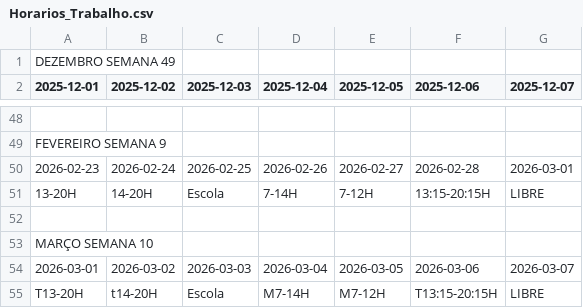
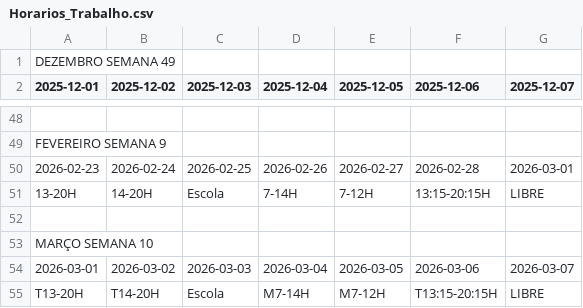
Before and after one commit to ledledledlsc/Horarios_Trabalho, a CSV file: Horarios_Trabalho.csv, drawn as a sheet; only a part is shown, gaps mark what is left out.

Commit message:
Atualizar Horarios_Trabalho.csv via Google Sheets

```diff
--- a/Horarios_Trabalho.csv
+++ b/Horarios_Trabalho.csv
@@ -54,2 +54,2 @@ MARÇO SEMANA 10,,,,,,
 2026-03-01,2026-03-02,2026-03-03,2026-03-04,2026-03-05,2026-03-06,2026-03-07
-T13-20H,t14-20H,Escola,M7-14H,M7-12H,T13:15-20:15H,LIBRE
+T13-20H,T14-20H,Escola,M7-14H,M7-12H,T13:15-20:15H,LIBRE
```
